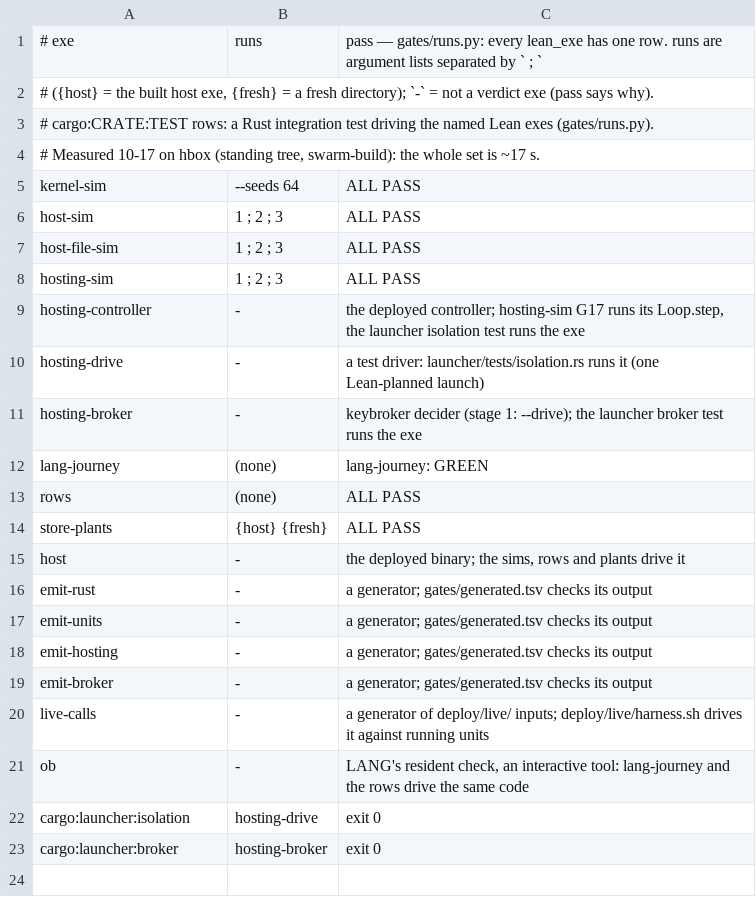
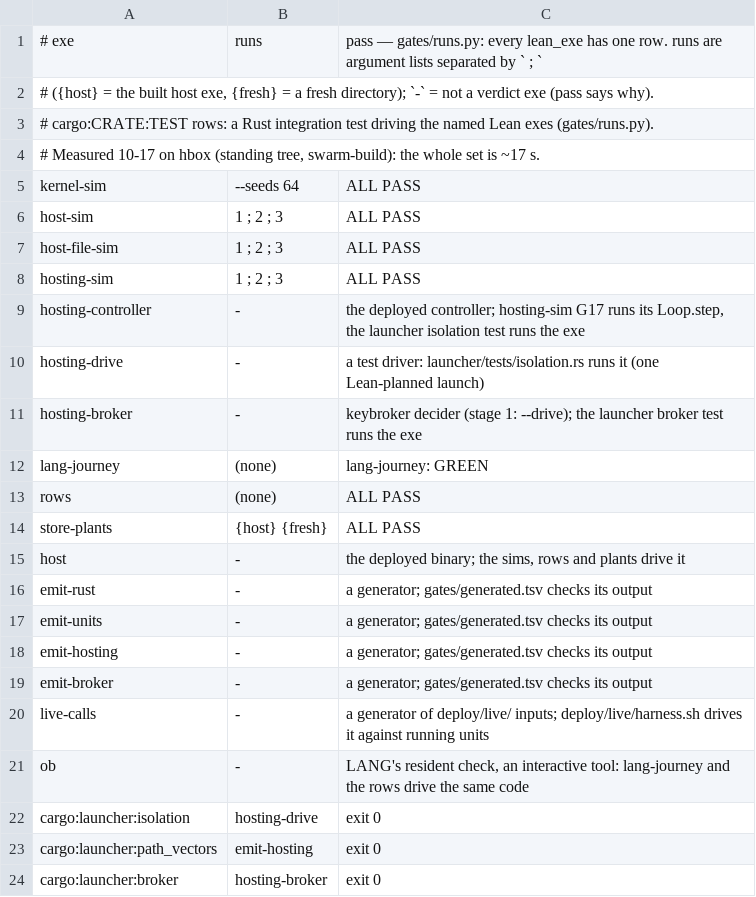
Before and after one commit to emberian/nanodregg, a TSV file: gates/runs.tsv, drawn as a sheet.

```diff
--- a/gates/runs.tsv
+++ b/gates/runs.tsv
@@ -22,2 +22,3 @@ ob	-	LANG's resident check, an interactive tool: lang-journey and the rows drive
 cargo:launcher:isolation	hosting-drive	exit 0
+cargo:launcher:path_vectors	emit-hosting	exit 0
 cargo:launcher:broker	hosting-broker	exit 0
```
Also changed, not shown: 6 other files.
